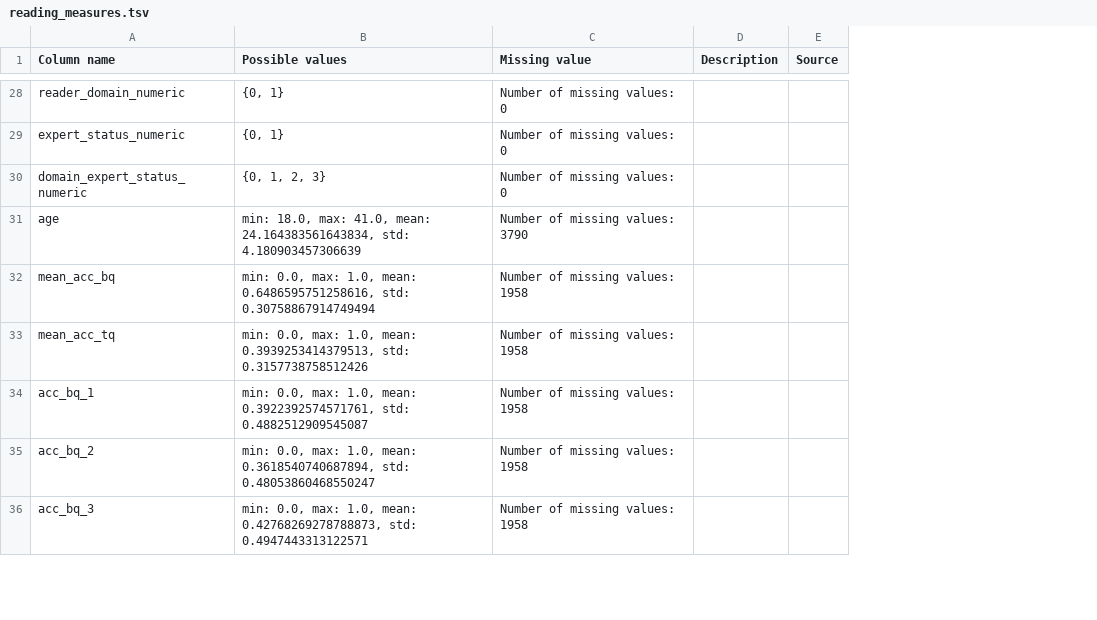
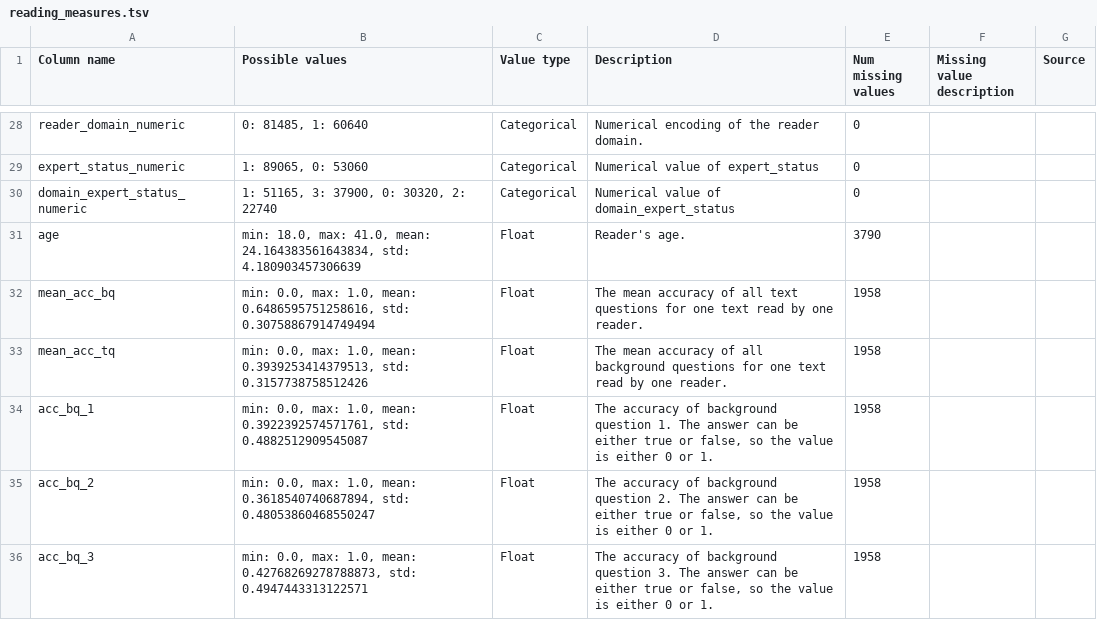
Before and after one commit to DiLi-Lab/PoTeC, a TSV file: codebook_tables/reading_measures.tsv, drawn as a sheet; only a part is shown, gaps mark what is left out; removed rows and columns are numbered as before the commit, all else as after; the diff covers the shown part only; the diff names each change by its address in the sheet, - before the commit and + after, or states it on an @@ line.

```diff
--- a/codebook_tables/reading_measures.tsv
+++ b/codebook_tables/reading_measures.tsv
-column C (Missing value), rows 28-36: Number of missing values: 0 | Number of missing values: 0 | Number of missing values: 0 | Number of missing values: 3790 | Number of missing values: 1958 | Number of missing values: 1958 | Number of missing values: 1958 | Number of missing values: 1958 | Number of missing values: 1958
-column D (Description), empty
+column C (Value type), rows 28-36: Categorical | Categorical | Categorical | Float | Float | Float | Float | Float | Float
+column D (Description), rows 28-36: Numerical encoding of the reader domain. | Numerical value of expert_status | Numerical value of domain_expert_status | Reader's age. | The mean accuracy of all text questions for one text read by one reader. | The mean accuracy of all background questions for one text read by one reader. | The accuracy of background question 1. The answer can be either true or false, so the value is either 0 or 1. | The accuracy of background question 2. The answer can be either true or false, so the value is either 0 or 1. | The accuracy of background question 3. The answer can be either true or false, so the value is either 0 or 1.
+column E (Num missing values), rows 28-36: 0 | 0 | 0 | 3790 | 1958 | 1958 | 1958 | 1958 | 1958
+column F (Missing value description), empty
-B28 (Possible values): {0, 1}
+B28 (Possible values): 0: 81485, 1: 60640
-B29 (Possible values): {0, 1}
+B29 (Possible values): 1: 89065, 0: 53060
-B30 (Possible values): {0, 1, 2, 3}
+B30 (Possible values): 1: 51165, 3: 37900, 0: 30320, 2: 22740
```
Also changed, not shown: 26 edited cells elsewhere in this file, codebook_tables/fixations.tsv, codebook_tables/reader_rm_wf.tsv, 21 other files.
